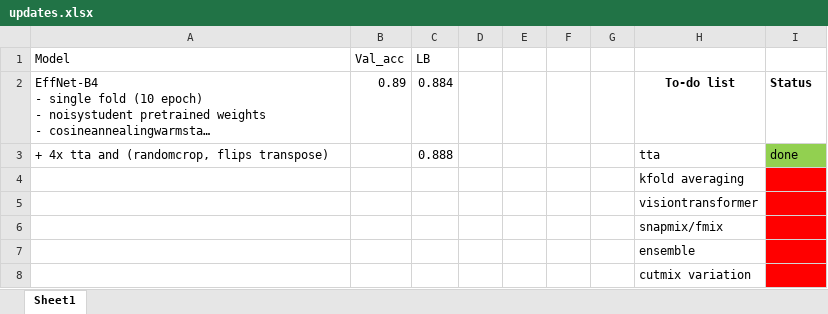
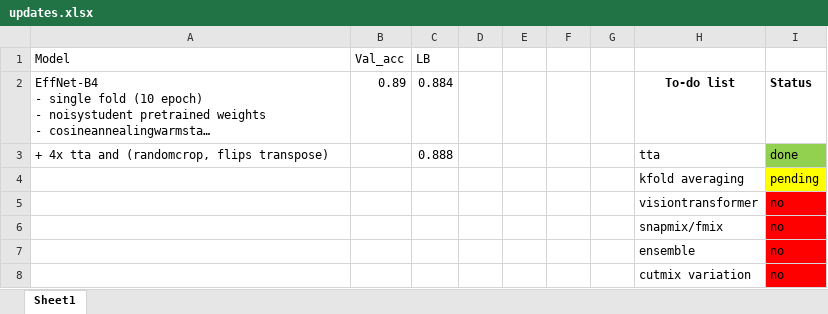
Before and after one commit to aqx95/cassava_kaggle, an Excel workbook: updates.xlsx, sheet Sheet1, drawn as a sheet; long unchanged cells end in …; values as stored, in another font and other column widths than the file's, no borders; the diff names each change by its address in the sheet, - before the commit and + after, or states it on an @@ line.

```diff
--- a/updates.xlsx (sheet Sheet1)
+++ b/updates.xlsx (sheet Sheet1)
-I4: (empty)
+I4: pending
-I4 fill: #FF0000
+I4 fill: #FFFF00
-I5:I8: (empty)
+I5:I8: no
```
Also changed, not shown: 2 other files.
